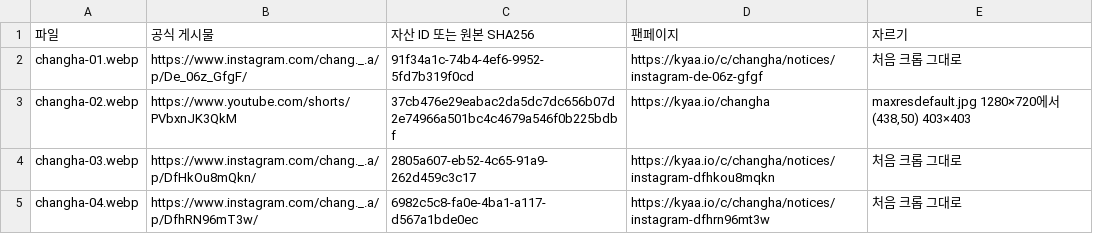
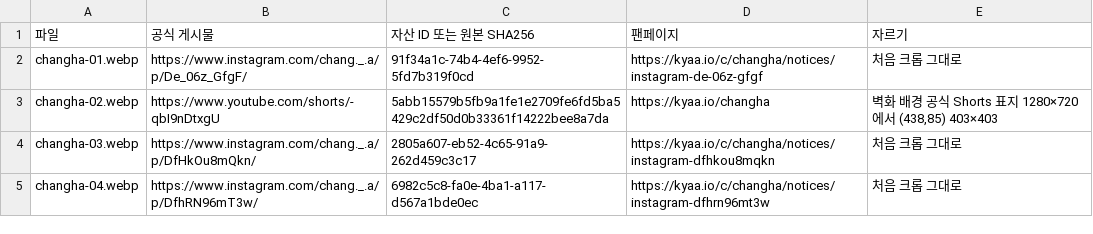
Before and after one commit to kyaa-io/kyaa, a CSV file: apps/web/public/chemi/match/cards/sources.csv, drawn as a sheet; only a part is shown.

```diff
--- a/apps/web/public/chemi/match/cards/sources.csv
+++ b/apps/web/public/chemi/match/cards/sources.csv
@@ -2,3 +2,3 @@
 changha-01.webp,https://www.instagram.com/chang._.a/p/De_06z_GfgF/,91f34a1c-74b4-4ef6-9952-5fd7b319f0cd,https://kyaa.io/c/changha/notices/instagram-de-06z-gfgf,처음 크롭 그대로
-changha-02.webp,https://www.youtube.com/shorts/PVbxnJK3QkM,37cb476e29eabac2da5dc7dc656b07d2e74966a501bc4c4679a546f0b225bdbf,https://kyaa.io/changha,"maxresdefault.jpg 1280×720에서 (438,50) 403×403"
+changha-02.webp,https://www.youtube.com/shorts/-qbI9nDtxgU,5abb15579b5fb9a1fe1e2709fe6fd5ba5429c2df50d0b33361f14222bee8a7da,https://kyaa.io/changha,"벽화 배경 공식 Shorts 표지 1280×720에서 (438,85) 403×403"
 changha-03.webp,https://www.instagram.com/chang._.a/p/DfHkOu8mQkn/,2805a607-eb52-4c65-91a9-262d459c3c17,https://kyaa.io/c/changha/notices/instagram-dfhkou8mqkn,처음 크롭 그대로
```
Also changed, not shown: 10 other files.
